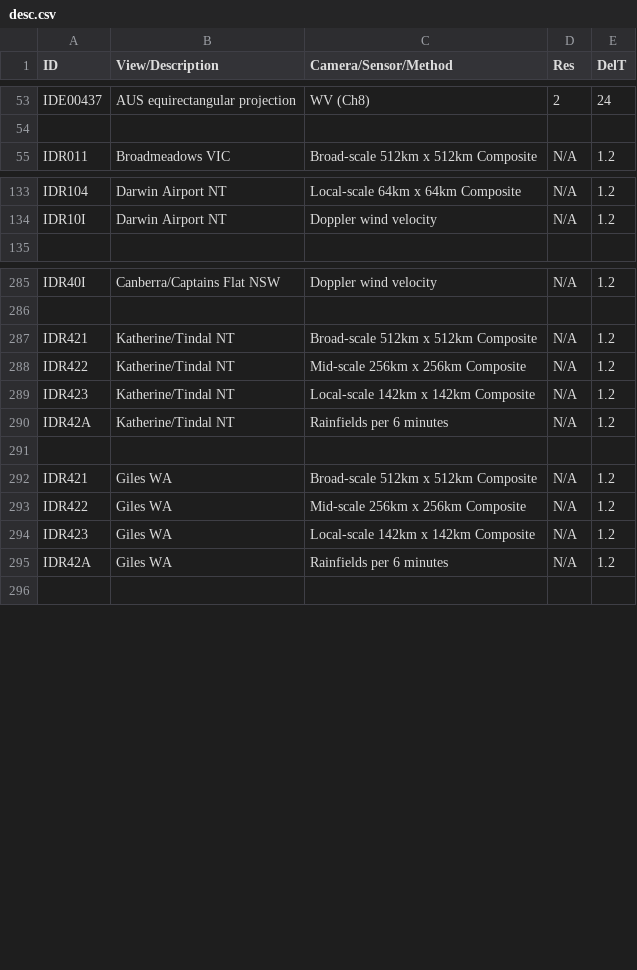
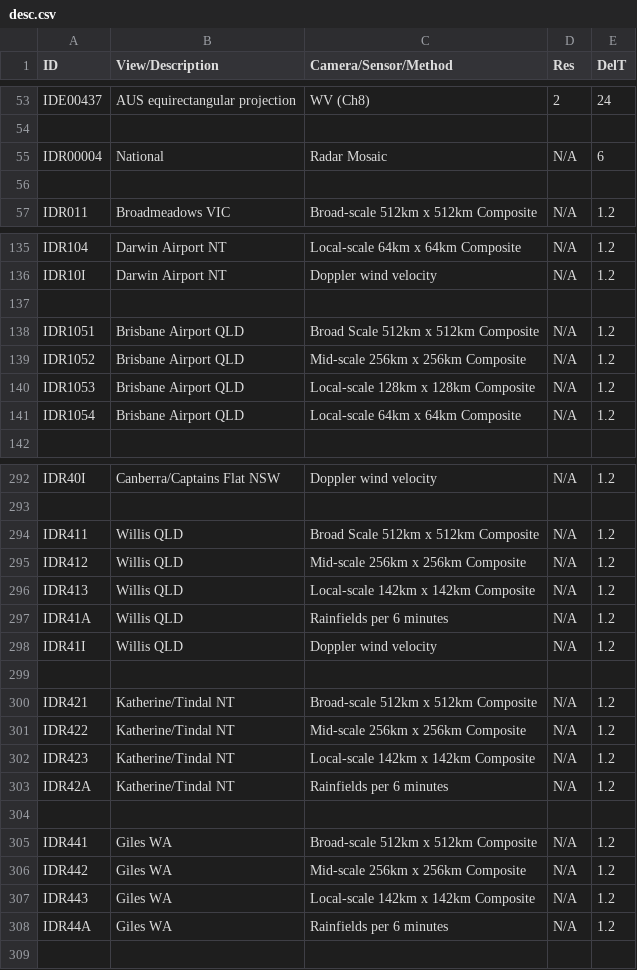
Before and after one commit to nooblag/bomthegov, a CSV file: .data/desc.csv, drawn as a sheet; only a part is shown, gaps mark what is left out; the diff covers the shown part only.

Commit message:
csv-data: Update radar IDs.

```diff
--- a/.data/desc.csv
+++ b/.data/desc.csv
@@ -54,2 +54,4 @@ IDE00437,AUS equirectangular projection,WV (Ch8),2,24
 
+IDR00004,National,Radar Mosaic,N/A,6
+
 IDR011,Broadmeadows VIC,Broad-scale 512km x 512km Composite,N/A,1.2
@@ -134,2 +136,7 @@ IDR104,Darwin Airport NT,Local-scale 64km x 64km Composite,N/A,1.2
 IDR10I,Darwin Airport NT,Doppler wind velocity,N/A,1.2
+
+IDR1051,Brisbane Airport QLD,Broad Scale 512km x 512km Composite,N/A,1.2
+IDR1052,Brisbane Airport QLD,Mid-scale 256km x 256km Composite,N/A,1.2
+IDR1053,Brisbane Airport QLD,Local-scale 128km x 128km Composite,N/A,1.2
+IDR1054,Brisbane Airport QLD,Local-scale 64km x 64km Composite,N/A,1.2
 
@@ -286,2 +293,8 @@ IDR40I,Canberra/Captains Flat NSW,Doppler wind velocity,N/A,1.2
 
+IDR411,Willis QLD,Broad Scale 512km x 512km Composite,N/A,1.2
+IDR412,Willis QLD,Mid-scale 256km x 256km Composite,N/A,1.2
+IDR413,Willis QLD,Local-scale 142km x 142km Composite,N/A,1.2
+IDR41A,Willis QLD,Rainfields per 6 minutes,N/A,1.2
+IDR41I,Willis QLD,Doppler wind velocity,N/A,1.2
+
 IDR421,Katherine/Tindal NT,Broad-scale 512km x 512km Composite,N/A,1.2
@@ -291,6 +304,6 @@ IDR42A,Katherine/Tindal NT,Rainfields per 6 minutes,N/A,1.2
 
-IDR421,Giles WA,Broad-scale 512km x 512km Composite,N/A,1.2
-IDR422,Giles WA,Mid-scale 256km x 256km Composite,N/A,1.2
-IDR423,Giles WA,Local-scale 142km x 142km Composite,N/A,1.2
-IDR42A,Giles WA,Rainfields per 6 minutes,N/A,1.2
+IDR441,Giles WA,Broad-scale 512km x 512km Composite,N/A,1.2
+IDR442,Giles WA,Mid-scale 256km x 256km Composite,N/A,1.2
+IDR443,Giles WA,Local-scale 142km x 142km Composite,N/A,1.2
+IDR44A,Giles WA,Rainfields per 6 minutes,N/A,1.2
 
```
Also changed, not shown: 20 added rows elsewhere in this file.
